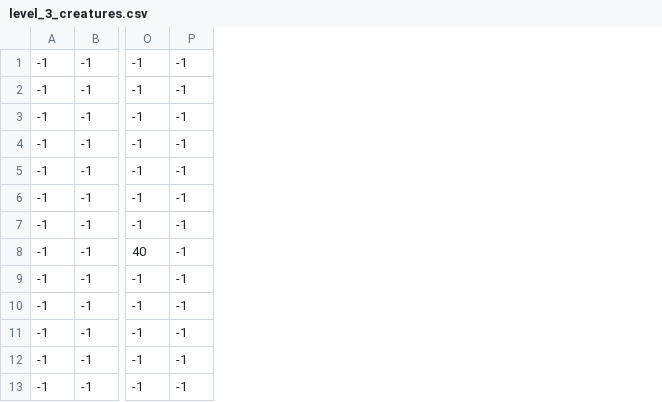
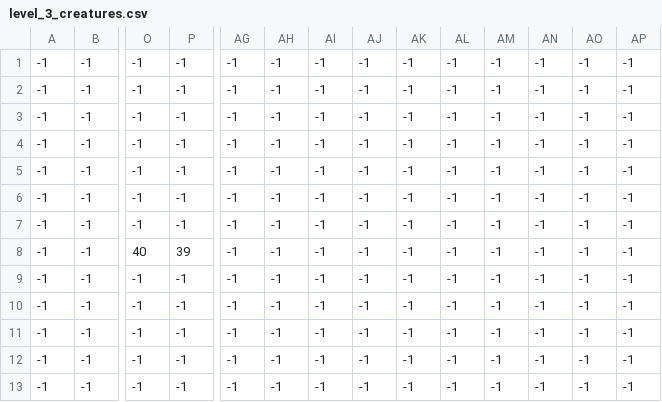
Before and after one commit to panaitoff/game_hojy_brojy, a CSV file: maptiled/level_3_creatures.csv, drawn as a sheet; only a part is shown, gaps mark what is left out; the diff names each change by its address in the sheet, - before the commit and + after, or states it on an @@ line.

```diff
--- a/maptiled/level_3_creatures.csv
+++ b/maptiled/level_3_creatures.csv
+column AG, rows 1-13: all -1
+column AH, rows 1-13: all -1
+column AI, rows 1-13: all -1
+column AJ, rows 1-13: all -1
+column AK, rows 1-13: all -1
+column AL, rows 1-13: all -1
+column AM, rows 1-13: all -1
+column AN, rows 1-13: all -1
+column AO, rows 1-13: all -1
+column AP, rows 1-13: all -1
-P8: -1
+P8: 39
```
Also changed, not shown: maptiled/level_1_decor.csv, maptiled/level_2_creatures.csv, 10 other files.
